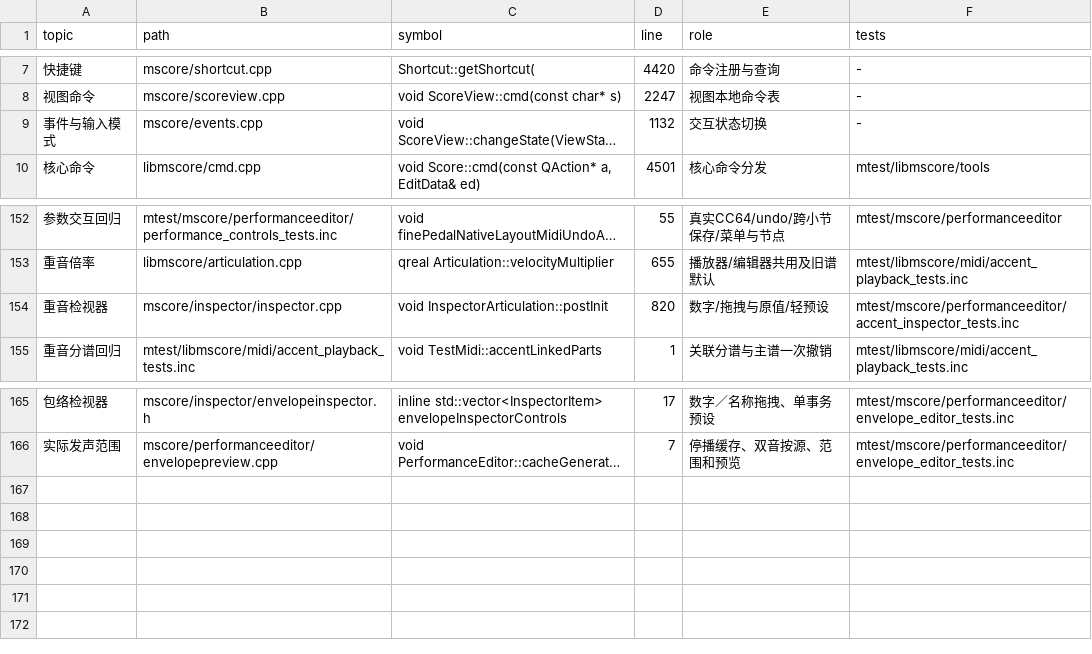
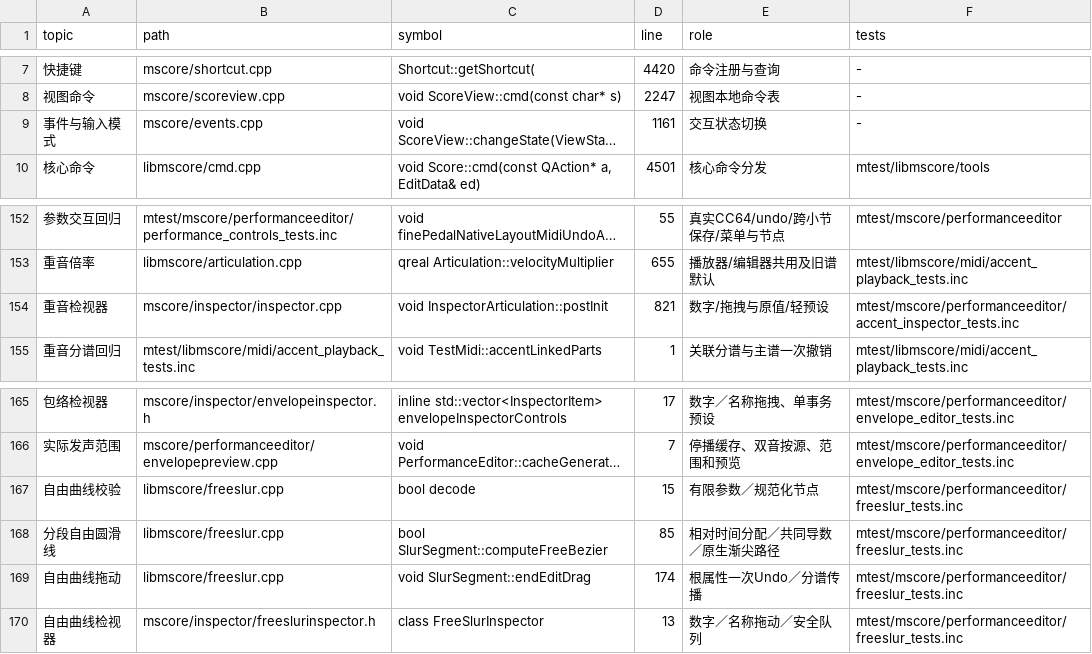
Before and after one commit to Freddd13/MuseScore, a TSV file: personal/docs/source-map.tsv, drawn as a sheet; only a part is shown, gaps mark what is left out; long unchanged cells end in …; the diff names each change by its address in the sheet, - before the commit and + after, or states it on an @@ line.

Commit message:
feat(notation): add optional intermediate slur nodes

```diff
--- a/personal/docs/source-map.tsv
+++ b/personal/docs/source-map.tsv
-D9 (line): 1132
+D9 (line): 1161
-D154 (line): 820
+D154 (line): 821
+row 167: 自由曲线校验 | libmscore/freeslur.cpp | bool decode | 15 | 有限参数／规范化节点 | mtest/mscore/performanceeditor/freeslur_tests.inc
+row 168: 分段自由圆滑线 | libmscore/freeslur.cpp | bool SlurSegment::computeFreeBezier | 85 | 相对时间分配／共同导数／原生渐尖路径 | mtest/mscore/performanceeditor/freeslur_tests.inc
+row 169: 自由曲线拖动 | libmscore/freeslur.cpp | void SlurSegment::endEditDrag | 174 | 根属性一次Undo／分谱传播 | mtest/mscore/performanceeditor/freeslur_tests.inc
+row 170: 自由曲线检视器 | mscore/inspector/freeslurinspector.h | class FreeSlurInspector | 13 | 数字／名称拖动／安全队列 | mtest/mscore/performanceeditor/freeslur_tests.inc
```
Also changed, not shown: 23 other files.
